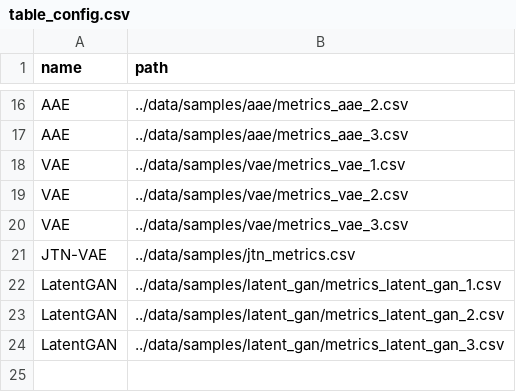
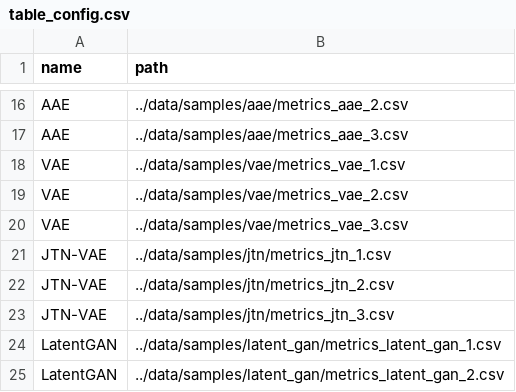
Before and after one commit to molecularsets/moses, a CSV file: scripts/table_config.csv, drawn as a sheet; only a part is shown, gaps mark what is left out; the shorter side is filled out with more unchanged rows.

```diff
--- a/scripts/table_config.csv
+++ b/scripts/table_config.csv
@@ -20,3 +20,5 @@ VAE,../data/samples/vae/metrics_vae_2.csv
 VAE,../data/samples/vae/metrics_vae_3.csv
-JTN-VAE,../data/samples/jtn_metrics.csv
+JTN-VAE,../data/samples/jtn/metrics_jtn_1.csv
+JTN-VAE,../data/samples/jtn/metrics_jtn_2.csv
+JTN-VAE,../data/samples/jtn/metrics_jtn_3.csv
 LatentGAN,../data/samples/latent_gan/metrics_latent_gan_1.csv
```
Also changed, not shown: scripts/distribution_config.csv, 25 other files.
